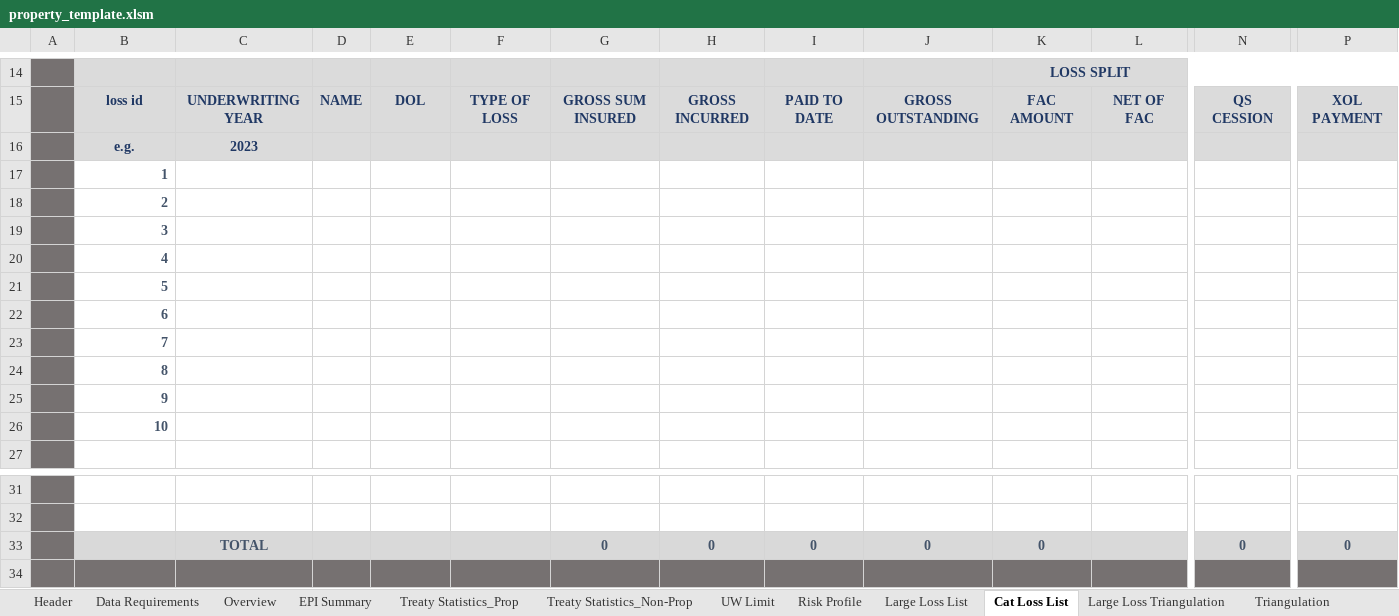
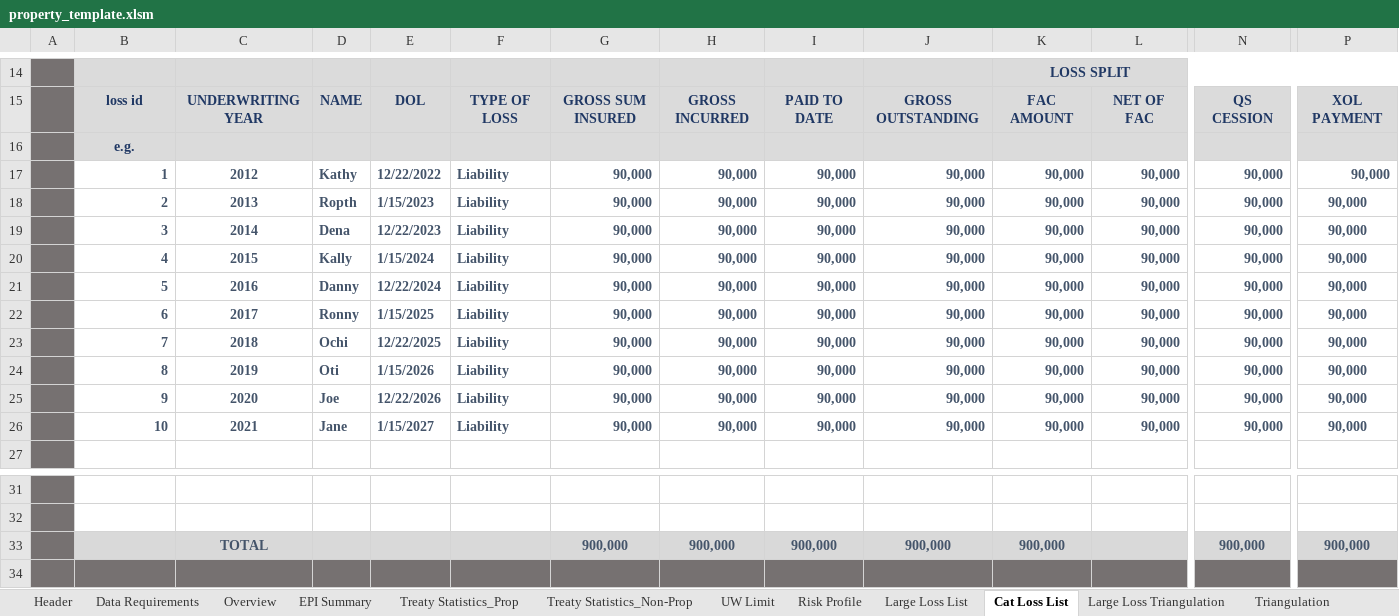
Before and after one commit to robin-ochieng/retro-data-model, an Excel workbook: Resources/property_template.xlsm, sheet Cat Loss List, drawn as a sheet; only a part is shown, gaps mark what is left out; values as stored, in another font and other column widths than the file's, no borders; charts and pictures not drawn; removed rows and columns are numbered as before the commit, all else as after; rows hold the shown columns only; the diff covers the shown part only; the diff names each change by its address in the sheet, - before the commit and + after, or states it on an @@ line.

```diff
--- a/Resources/property_template.xlsm (sheet Cat Loss List)
+++ b/Resources/property_template.xlsm (sheet Cat Loss List)
-row 16:  | e.g. | 2023
-B16: 1
+B16: e.g.
-B16:P16 fill: none
+B16:P16 fill: #DBDBDB
@@ B16 text colour: #44546A → #203864, alignment: right → center @@
-row 18:  | 2
-row 19:  | 3
-row 20:  | 4
-row 21:  | 5
-row 22:  | 6
-row 23:  | 7
-row 24:  | 8
-row 25:  | 9
-row 26:  | 10
+row 17:  | 1 | 2012 | Kathy | 12/22/2022 | Liability | 90,000 | 90,000 | 90,000 | 90,000 | 90,000 | 90,000 | 90,000 | 90,000
+row 18:  | 2 | 2013 | Ropth | 1/15/2023 | Liability | 90,000 | 90,000 | 90,000 | 90,000 | 90,000 | 90,000 | 90,000 | 90,000
+row 19:  | 3 | 2014 | Dena | 12/22/2023 | Liability | 90,000 | 90,000 | 90,000 | 90,000 | 90,000 | 90,000 | 90,000 | 90,000
+row 20:  | 4 | 2015 | Kally | 1/15/2024 | Liability | 90,000 | 90,000 | 90,000 | 90,000 | 90,000 | 90,000 | 90,000 | 90,000
+row 21:  | 5 | 2016 | Danny | 12/22/2024 | Liability | 90,000 | 90,000 | 90,000 | 90,000 | 90,000 | 90,000 | 90,000 | 90,000
+row 22:  | 6 | 2017 | Ronny | 1/15/2025 | Liability | 90,000 | 90,000 | 90,000 | 90,000 | 90,000 | 90,000 | 90,000 | 90,000
+row 23:  | 7 | 2018 | Ochi | 12/22/2025 | Liability | 90,000 | 90,000 | 90,000 | 90,000 | 90,000 | 90,000 | 90,000 | 90,000
+row 24:  | 8 | 2019 | Oti | 1/15/2026 | Liability | 90,000 | 90,000 | 90,000 | 90,000 | 90,000 | 90,000 | 90,000 | 90,000
+row 25:  | 9 | 2020 | Joe | 12/22/2026 | Liability | 90,000 | 90,000 | 90,000 | 90,000 | 90,000 | 90,000 | 90,000 | 90,000
+row 26:  | 10 | 2021 | Jane | 1/15/2027 | Liability | 90,000 | 90,000 | 90,000 | 90,000 | 90,000 | 90,000 | 90,000 | 90,000
-row 33:  |  | TOTAL |  |  |  | 0 | 0 | 0 | 0 | 0 |  | 0 | 0
+row 33:  |  | TOTAL |  |  |  | 900,000 | 900,000 | 900,000 | 900,000 | 900,000 |  | 900,000 | 900,000
```
Also changed, not shown: cell formats elsewhere in this sheet, 20 other files.
